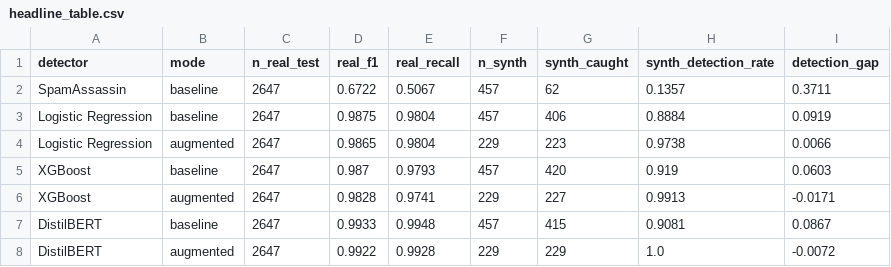
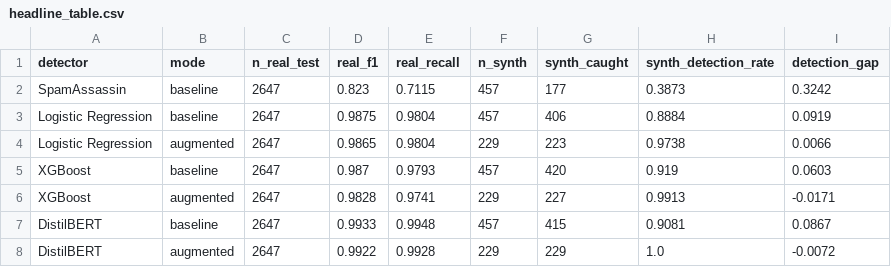
Before and after one commit to Drakey-504/synthetic-phishing-generation-and-detection, a CSV file: results/headline_table.csv, drawn as a sheet.

Commit message:
Updating result analysis (KC)

```diff
--- a/results/headline_table.csv
+++ b/results/headline_table.csv
@@ -1,3 +1,3 @@
 detector,mode,n_real_test,real_f1,real_recall,n_synth,synth_caught,synth_detection_rate,detection_gap
-SpamAssassin,baseline,2647,0.6722,0.5067,457,62,0.1357,0.3711
+SpamAssassin,baseline,2647,0.823,0.7115,457,177,0.3873,0.3242
 Logistic Regression,baseline,2647,0.9875,0.9804,457,406,0.8884,0.0919
```
Also changed, not shown: 4 other files.
